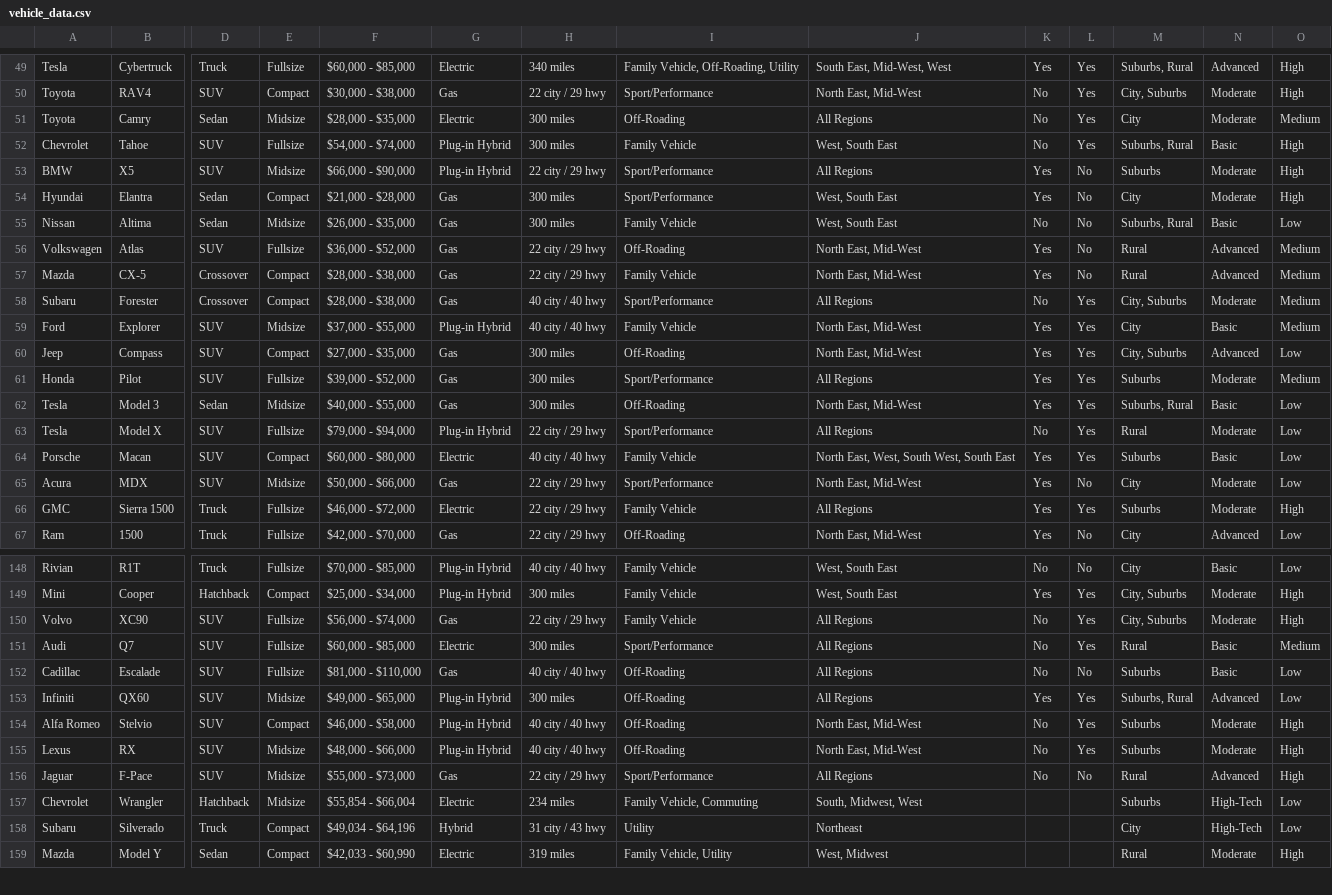
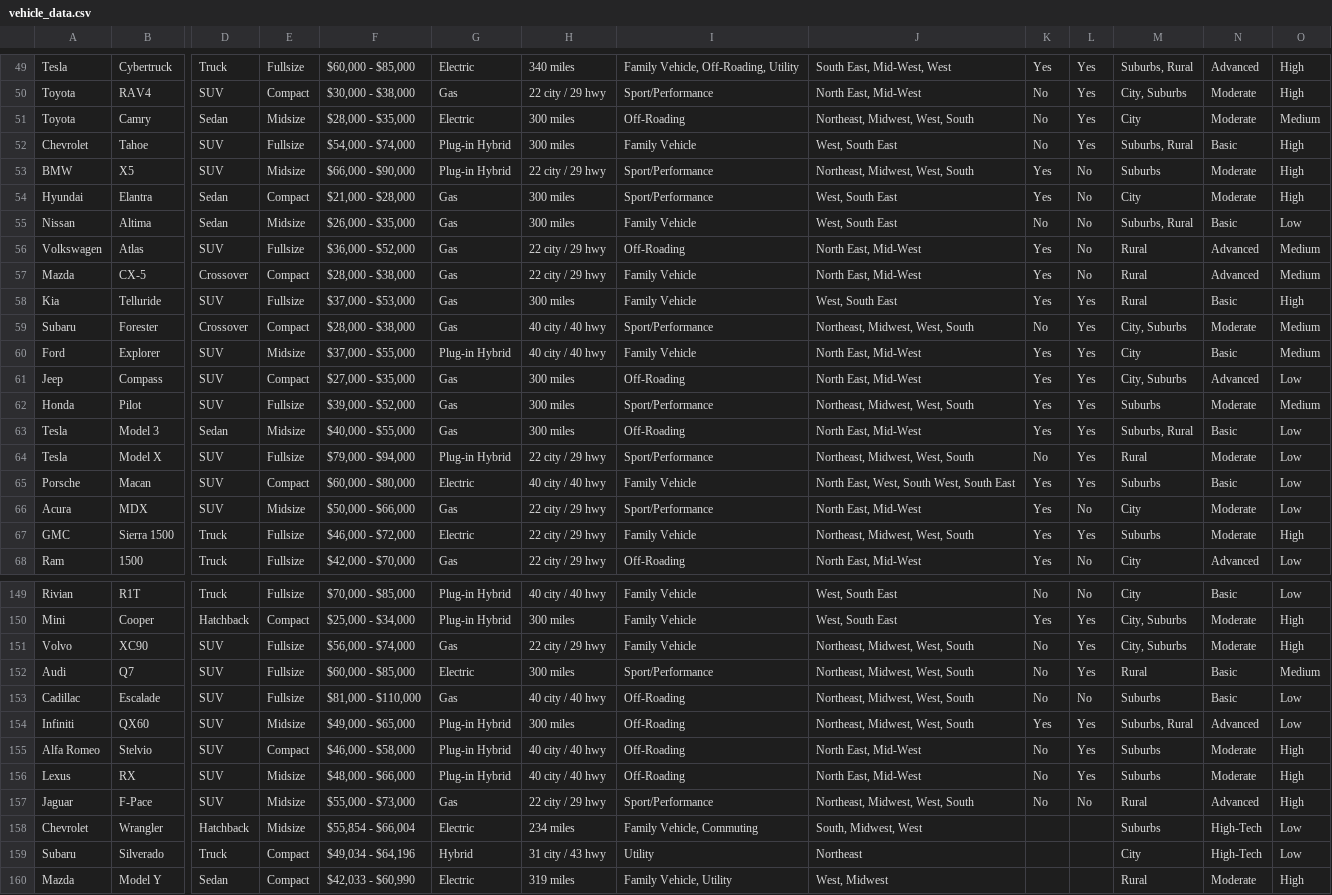
Before and after one commit to Whopkin2/Vehicle-Advisor, a CSV file: vehicle_advisor/vehicle_data.csv, drawn as a sheet; only a part is shown, gaps mark what is left out; addresses are those after the commit; rows hold the shown columns only; the diff covers the shown part only; the diff names each change by its address in the sheet, - before the commit and + after, or states it on an @@ line.

Commit message:
Add files via upload

```diff
--- a/vehicle_advisor/vehicle_data.csv
+++ b/vehicle_advisor/vehicle_data.csv
-J51: All Regions
+J51: Northeast, Midwest, West, South
-J53: All Regions
+J53: Northeast, Midwest, West, South
+row 58: Kia | Telluride | SUV | Fullsize | $37,000 - $53,000 | Gas | 300 miles | Family Vehicle | West, South East | Yes | Yes | Rural | Basic | High
-J59: All Regions
+J59: Northeast, Midwest, West, South
-J62: All Regions
+J62: Northeast, Midwest, West, South
-J64: All Regions
+J64: Northeast, Midwest, West, South
-J67: All Regions
+J67: Northeast, Midwest, West, South
-J151:J154: All Regions
+J151:J154: Northeast, Midwest, West, South
-J157: All Regions
+J157: Northeast, Midwest, West, South
```
Also changed, not shown: 57 edited cells elsewhere in this file.
